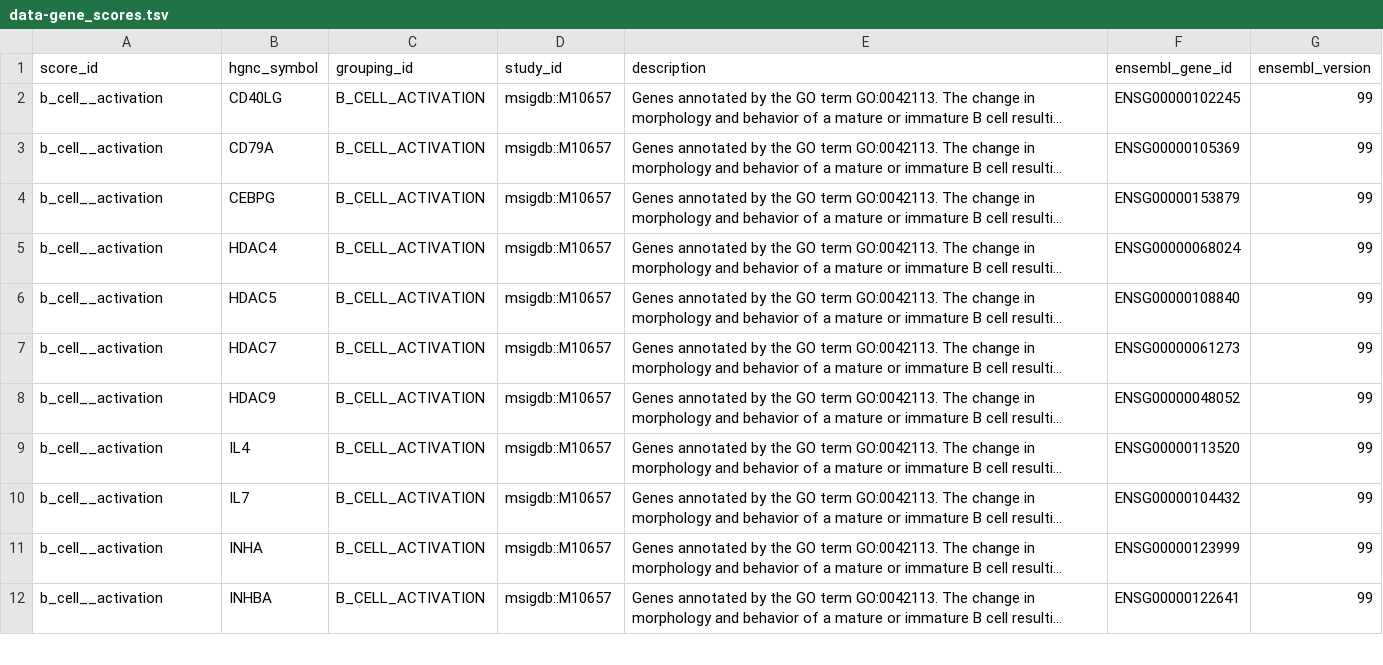
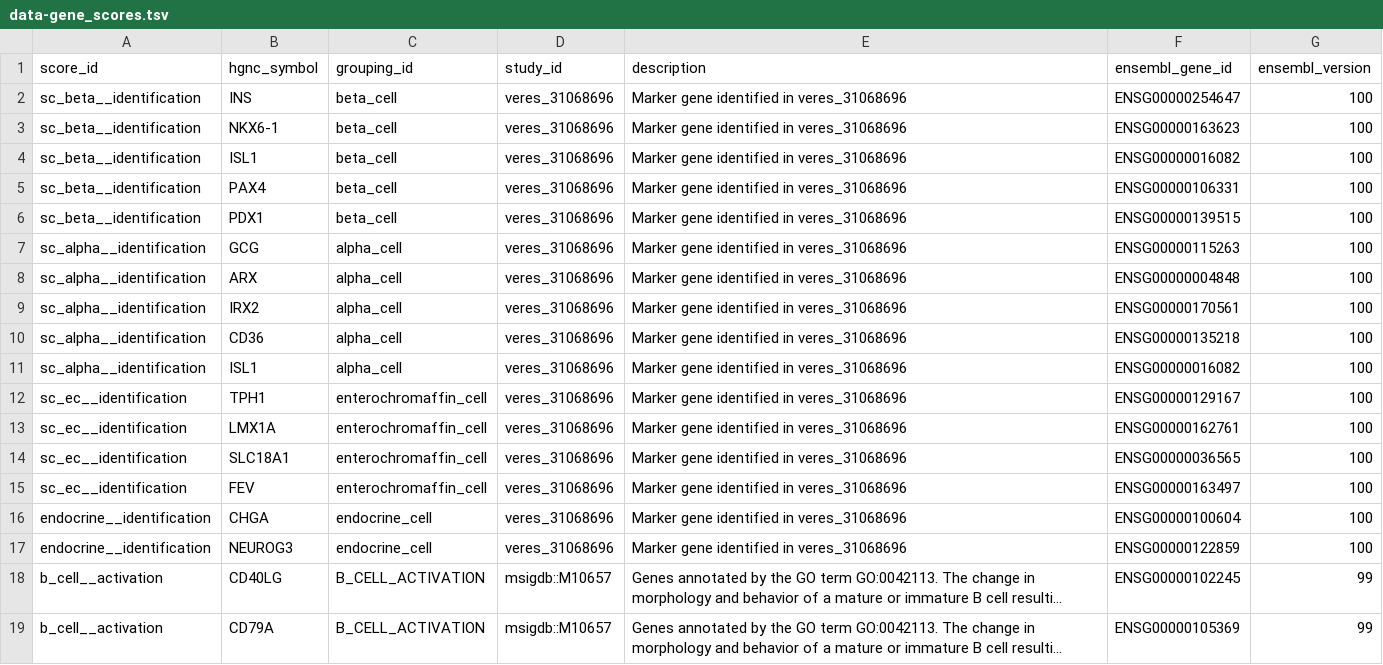
Before and after one commit to ckrilow/dev-ckrilow, a TSV file: studies/chen-t1d/data-gene_scores.tsv, drawn as a sheet; only a part is shown; the shorter side is filled out with more unchanged rows; long unchanged cells end in …; the diff names each change by its address in the sheet, - before the commit and + after, or states it on an @@ line.

Commit message:
update gene scores with veres data

```diff
--- a/studies/chen-t1d/data-gene_scores.tsv
+++ b/studies/chen-t1d/data-gene_scores.tsv
+row 2: sc_beta__identification | INS | beta_cell | veres_31068696 | Marker gene identified in veres_31068696 | ENSG00000254647 | 100
+row 3: sc_beta__identification | NKX6-1 | beta_cell | veres_31068696 | Marker gene identified in veres_31068696 | ENSG00000163623 | 100
+row 4: sc_beta__identification | ISL1 | beta_cell | veres_31068696 | Marker gene identified in veres_31068696 | ENSG00000016082 | 100
+row 5: sc_beta__identification | PAX4 | beta_cell | veres_31068696 | Marker gene identified in veres_31068696 | ENSG00000106331 | 100
+row 6: sc_beta__identification | PDX1 | beta_cell | veres_31068696 | Marker gene identified in veres_31068696 | ENSG00000139515 | 100
+row 7: sc_alpha__identification | GCG | alpha_cell | veres_31068696 | Marker gene identified in veres_31068696 | ENSG00000115263 | 100
+row 8: sc_alpha__identification | ARX | alpha_cell | veres_31068696 | Marker gene identified in veres_31068696 | ENSG00000004848 | 100
+row 9: sc_alpha__identification | IRX2 | alpha_cell | veres_31068696 | Marker gene identified in veres_31068696 | ENSG00000170561 | 100
+row 10: sc_alpha__identification | CD36 | alpha_cell | veres_31068696 | Marker gene identified in veres_31068696 | ENSG00000135218 | 100
+row 11: sc_alpha__identification | ISL1 | alpha_cell | veres_31068696 | Marker gene identified in veres_31068696 | ENSG00000016082 | 100
+row 12: sc_ec__identification | TPH1 | enterochromaffin_cell | veres_31068696 | Marker gene identified in veres_31068696 | ENSG00000129167 | 100
+row 13: sc_ec__identification | LMX1A | enterochromaffin_cell | veres_31068696 | Marker gene identified in veres_31068696 | ENSG00000162761 | 100
+row 14: sc_ec__identification | SLC18A1 | enterochromaffin_cell | veres_31068696 | Marker gene identified in veres_31068696 | ENSG00000036565 | 100
+row 15: sc_ec__identification | FEV | enterochromaffin_cell | veres_31068696 | Marker gene identified in veres_31068696 | ENSG00000163497 | 100
+row 16: endocrine__identification | CHGA | endocrine_cell | veres_31068696 | Marker gene identified in veres_31068696 | ENSG00000100604 | 100
+row 17: endocrine__identification | NEUROG3 | endocrine_cell | veres_31068696 | Marker gene identified in veres_31068696 | ENSG00000122859 | 100
```
